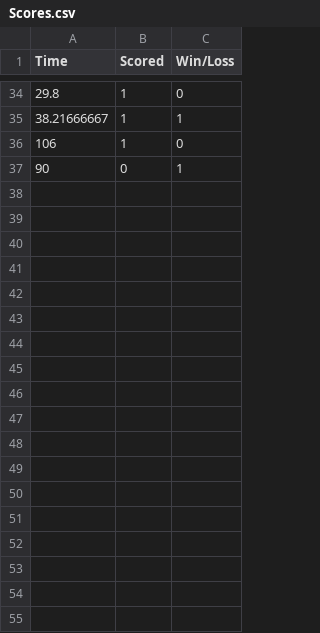
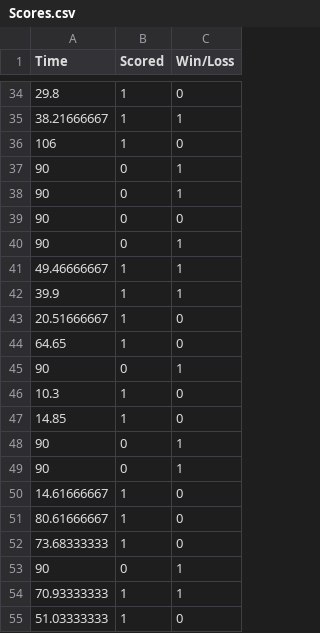
Before and after one commit to adwarner/VC_DataScience, a CSV file: Survival Analysis/Scores.csv, drawn as a sheet; only a part is shown, gaps mark what is left out.

```diff
--- a/Survival Analysis/Scores.csv
+++ b/Survival Analysis/Scores.csv
@@ -37 +37,19 @@ Time,Scored,Win/Loss
 90,0,1
+90,0,1
+90,0,0
+90,0,1
+49.46666667,1,1
+39.9,1,1
+20.51666667,1,0
+64.65,1,0
+90,0,1
+10.3,1,0
+14.85,1,0
+90,0,1
+90,0,1
+14.61666667,1,0
+80.61666667,1,0
+73.68333333,1,0
+90,0,1
+70.93333333,1,1
+51.03333333,1,0
```
Also changed, not shown: 1 other file.
